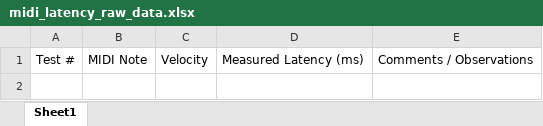
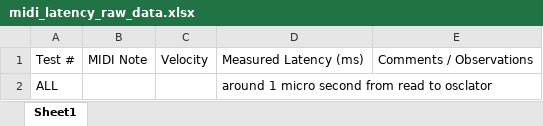
Before and after one commit to QuinnLoewen/Teensy-Synth-Project, an Excel workbook: Test Results/MIDI_Latency/midi_latency_raw_data.xlsx, sheet Sheet1, drawn as a sheet; values as stored, in another font and other column widths than the file's, no borders; the diff names each change by its address in the sheet, - before the commit and + after, or states it on an @@ line.

```diff
--- a/Test Results/MIDI_Latency/midi_latency_raw_data.xlsx (sheet Sheet1)
+++ b/Test Results/MIDI_Latency/midi_latency_raw_data.xlsx (sheet Sheet1)
+row 2: ALL |  |  | around 1 micro second from read to osclator
```
Also changed, not shown: Test Results/Polyphony_Capacity_Tests/polyphony_cpu_usage.xlsx, 2 other files.
